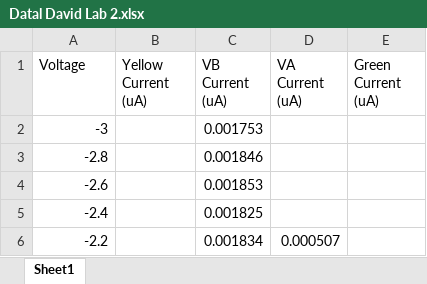
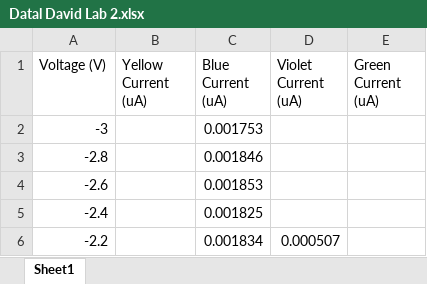
Before and after one commit to sukorno-a/photoelectric_effect, an Excel workbook: Datal David Lab 2.xlsx, sheet Sheet1, drawn as a sheet; only a part is shown; values as stored, in another font and other column widths than the file's, no borders; charts and pictures not drawn; the diff names each change by its address in the sheet, - before the commit and + after, or states it on an @@ line.

```diff
--- a/Datal David Lab 2.xlsx (sheet Sheet1)
+++ b/Datal David Lab 2.xlsx (sheet Sheet1)
-A1: Voltage
+A1: Voltage (V)
-C1: VB Current (uA)
+C1: Blue Current (uA)
-D1: VA Current (uA)
+D1: Violet Current (uA)
```
Also changed, not shown: charts or pictures, 7 other files.
